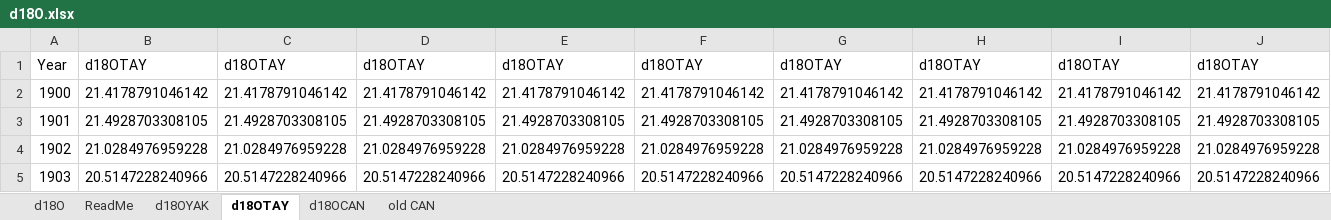
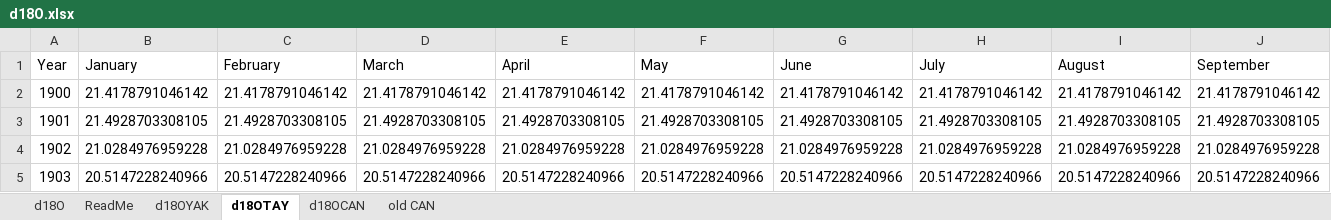
Before and after one commit to mikewellmeansme/trs-isotopes-analyser, an Excel workbook: input/d18O.xlsx, sheet d18OTAY, drawn as a sheet; only a part is shown; values as stored, in another font and other column widths than the file's, no borders; the diff covers the shown part only; the diff names each change by its address in the sheet, - before the commit and + after, or states it on an @@ line.

```diff
--- a/input/d18O.xlsx (sheet d18OTAY)
+++ b/input/d18O.xlsx (sheet d18OTAY)
-B1: d18OTAY
+B1: January
-C1: d18OTAY
+C1: February
-D1: d18OTAY
+D1: March
-E1: d18OTAY
+E1: April
-F1: d18OTAY
+F1: May
-G1: d18OTAY
+G1: June
-H1: d18OTAY
+H1: July
-I1: d18OTAY
+I1: August
-J1: d18OTAY
+J1: September
```
Also changed, not shown: 3 edited cells elsewhere in this sheet, sheet d18OYAK, sheet d18OCAN, sheet d18O, 3 other files.
